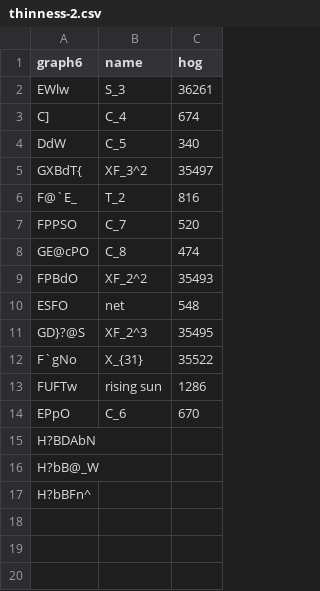
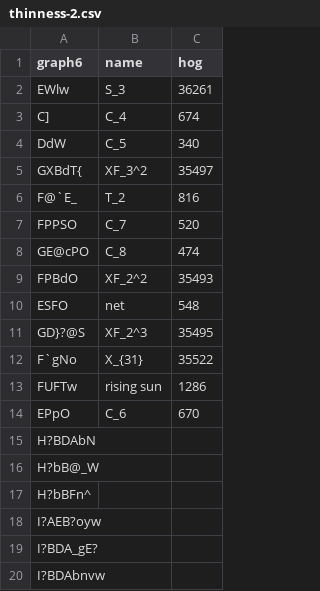
Before and after one commit to ericbrandwein/thinness, a CSV file: data/thinness-2.csv, drawn as a sheet.

Commit message:
Starts processing graphs with 10 vertices

```diff
--- a/data/thinness-2.csv
+++ b/data/thinness-2.csv
@@ -17 +17,4 @@ H?bB@_W,,
 H?bBFn^,,
+I?AEB?oyw,,
+I?BDA_gE?,,
+I?BDAbnvw,,
```
Also changed, not shown: 2 other files.
